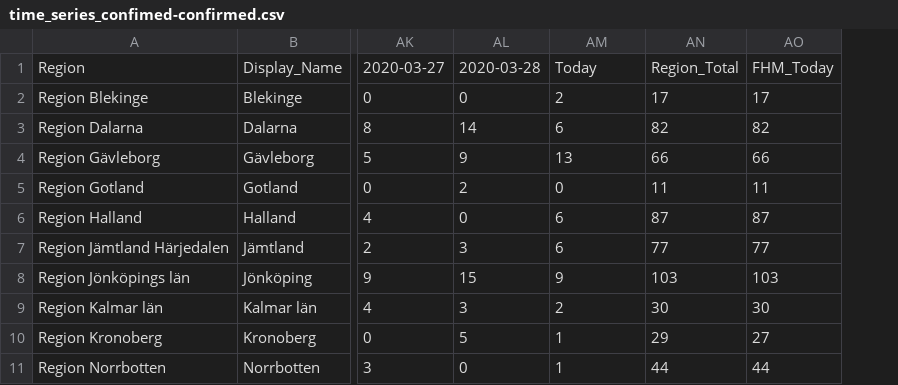
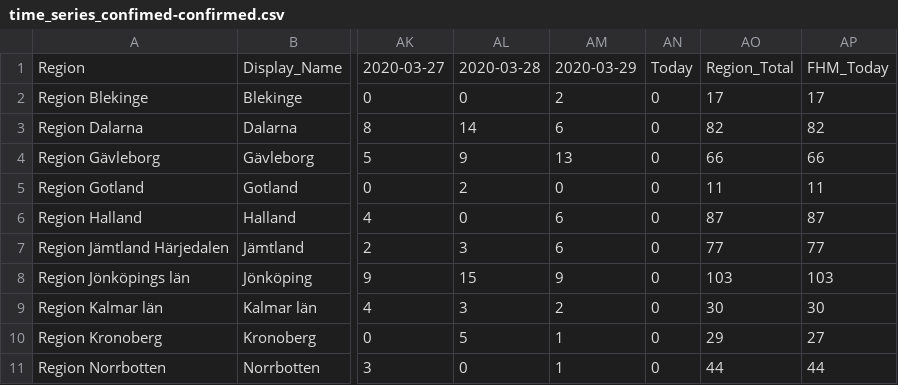
Before and after one commit to elinlutz/gatsby-map, a CSV file: src/data/time_series/time_series_confimed-confirmed.csv, drawn as a sheet; only a part is shown, gaps mark what is left out; the diff names each change by its address in the sheet, - before the commit and + after, or states it on an @@ line.

```diff
--- a/src/data/time_series/time_series_confimed-confirmed.csv
+++ b/src/data/time_series/time_series_confimed-confirmed.csv
+column AN, rows 1-11: Today | 0 | 0 | 0 | 0 | 0 | 0 | 0 | 0 | 0 | 0
-AM1: Today
+AM1: 2020-03-29
```
Also changed, not shown: src/data/World.csv, src/data/time_series/time_series_deaths-deaths.csv, 2 other files.
